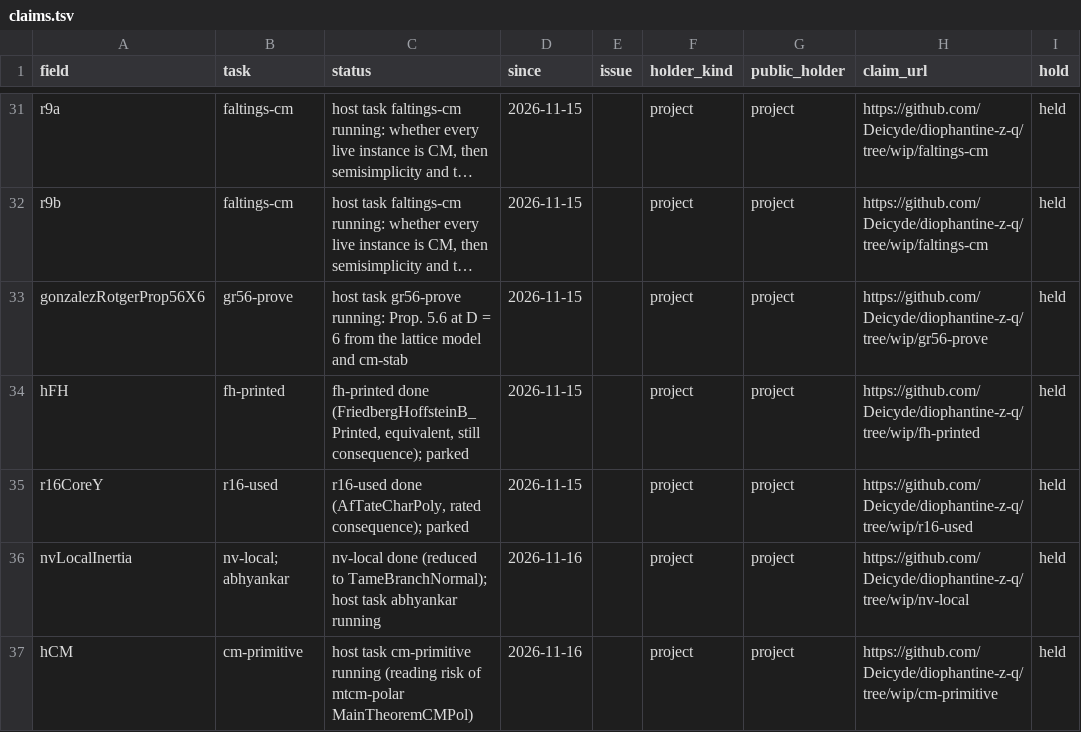
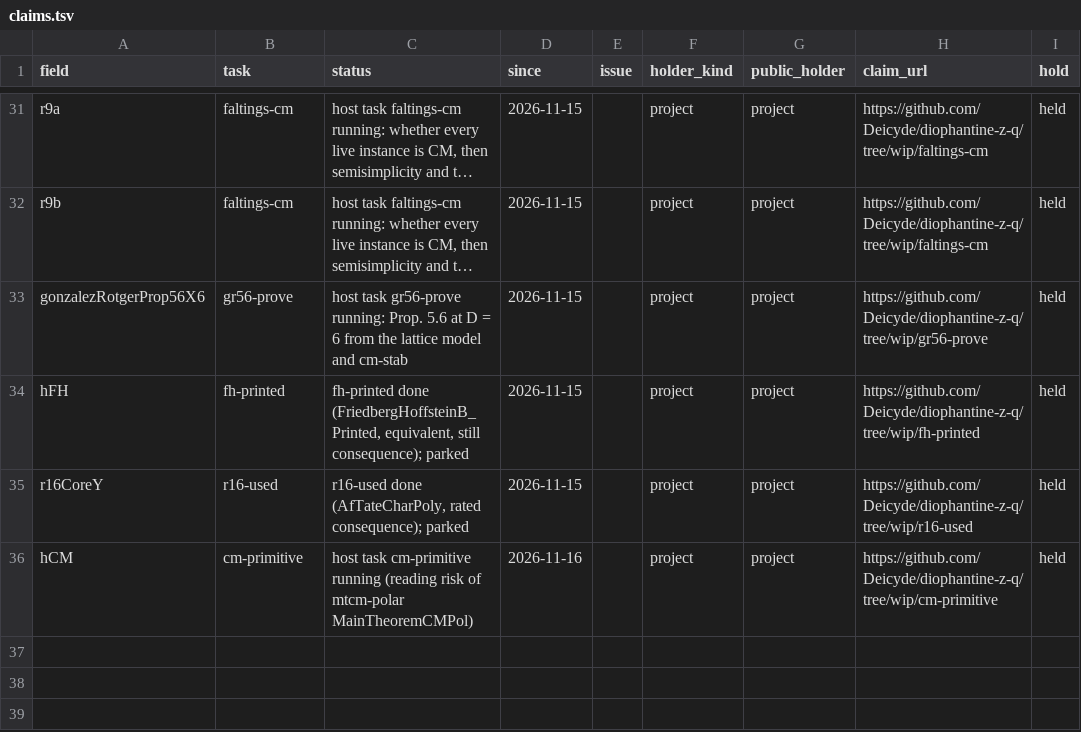
Before and after one commit to CheyLoveday/diophantine-z-q, a TSV file: docs/one-proof/claims.tsv, drawn as a sheet; only a part is shown, gaps mark what is left out; long unchanged cells end in ….

```diff
--- a/docs/one-proof/claims.tsv
+++ b/docs/one-proof/claims.tsv
@@ -35,3 +35,2 @@ hFH	fh-printed	fh-printed done (FriedbergHoffsteinB_Printed, equivalent, still c
 r16CoreY	r16-used	r16-used done (AfTateCharPoly, rated consequence); parked	2026-11-15		project	project	https://github.com/Deicyde/diophantine-z-q/tree/wip/r16-used	held
-nvLocalInertia	nv-local; abhyankar	nv-local done (reduced to TameBranchNormal); host task abhyankar running	2026-11-16		project	project	https://github.com/Deicyde/diophantine-z-q/tree/wip/nv-local	held
 hCM	cm-primitive	host task cm-primitive running (reading risk of mtcm-polar MainTheoremCMPol)	2026-11-16		project	project	https://github.com/Deicyde/diophantine-z-q/tree/wip/cm-primitive	held
```
Also changed, not shown: docs/one-proof/kinds.tsv, 3 other files.
